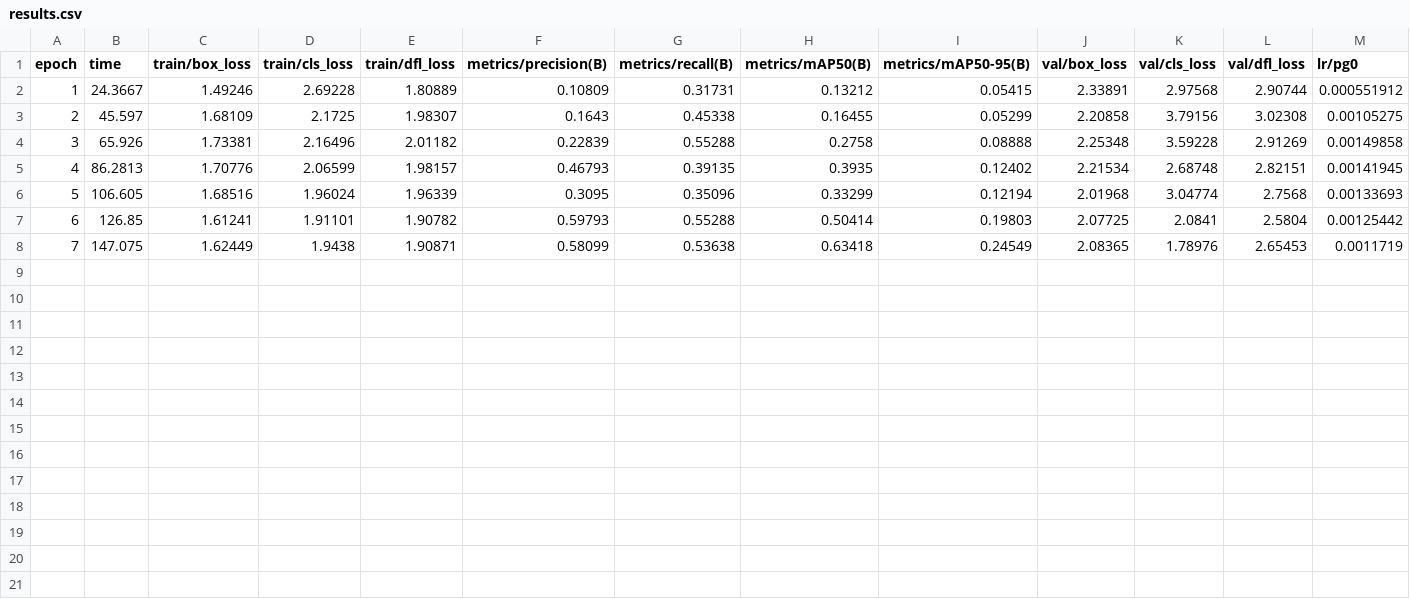
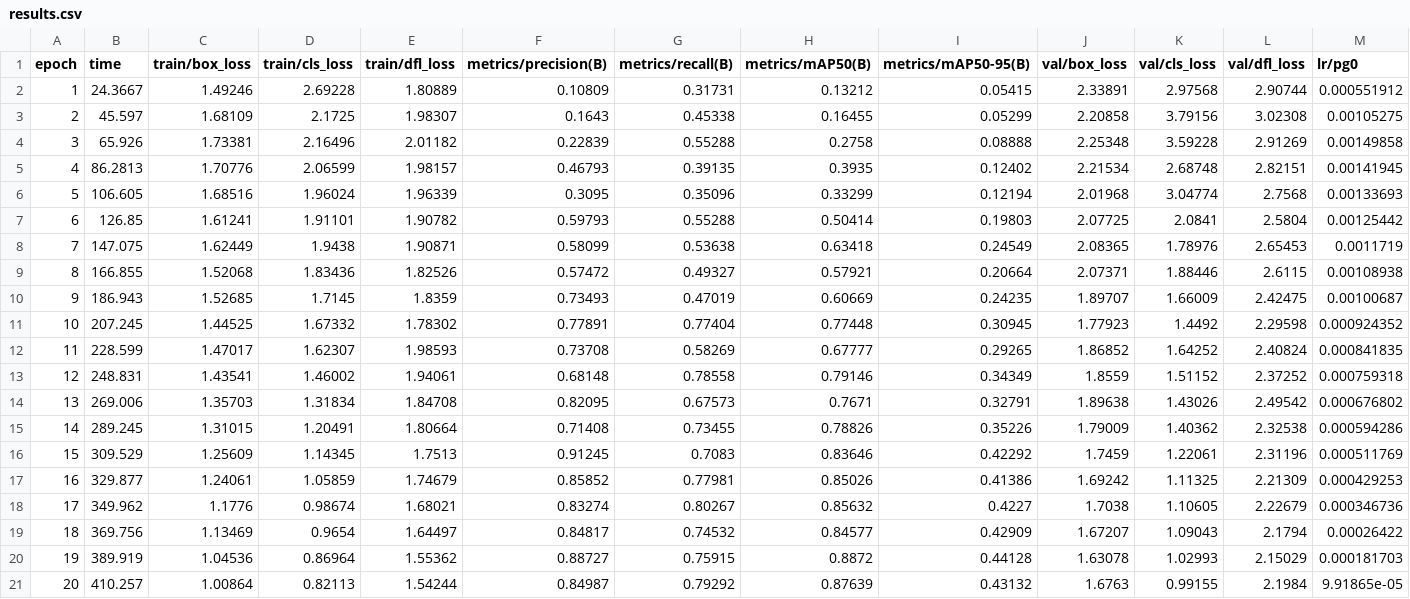
Before and after one commit to raymondsamalo/25S2-C-NYP-ITI121---Applied-Deep-Learning-Assignment2, a CSV file: yolo-koala-kangaroo/4_nbg_b_hflip_20/results.csv, drawn as a sheet; only a part is shown; rows hold the shown columns only; the diff names each change by its address in the sheet, - before the commit and + after, or states it on an @@ line.

```diff
--- a/yolo-koala-kangaroo/4_nbg_b_hflip_20/results.csv
+++ b/yolo-koala-kangaroo/4_nbg_b_hflip_20/results.csv
+row 9: 8 | 166.855 | 1.52068 | 1.83436 | 1.82526 | 0.57472 | 0.49327 | 0.57921 | 0.20664 | 2.07371 | 1.88446 | 2.6115 | 0.00108938
+row 10: 9 | 186.943 | 1.52685 | 1.7145 | 1.8359 | 0.73493 | 0.47019 | 0.60669 | 0.24235 | 1.89707 | 1.66009 | 2.42475 | 0.00100687
+row 11: 10 | 207.245 | 1.44525 | 1.67332 | 1.78302 | 0.77891 | 0.77404 | 0.77448 | 0.30945 | 1.77923 | 1.4492 | 2.29598 | 0.000924352
+row 12: 11 | 228.599 | 1.47017 | 1.62307 | 1.98593 | 0.73708 | 0.58269 | 0.67777 | 0.29265 | 1.86852 | 1.64252 | 2.40824 | 0.000841835
+row 13: 12 | 248.831 | 1.43541 | 1.46002 | 1.94061 | 0.68148 | 0.78558 | 0.79146 | 0.34349 | 1.8559 | 1.51152 | 2.37252 | 0.000759318
+row 14: 13 | 269.006 | 1.35703 | 1.31834 | 1.84708 | 0.82095 | 0.67573 | 0.7671 | 0.32791 | 1.89638 | 1.43026 | 2.49542 | 0.000676802
+row 15: 14 | 289.245 | 1.31015 | 1.20491 | 1.80664 | 0.71408 | 0.73455 | 0.78826 | 0.35226 | 1.79009 | 1.40362 | 2.32538 | 0.000594286
+row 16: 15 | 309.529 | 1.25609 | 1.14345 | 1.7513 | 0.91245 | 0.7083 | 0.83646 | 0.42292 | 1.7459 | 1.22061 | 2.31196 | 0.000511769
+row 17: 16 | 329.877 | 1.24061 | 1.05859 | 1.74679 | 0.85852 | 0.77981 | 0.85026 | 0.41386 | 1.69242 | 1.11325 | 2.21309 | 0.000429253
+row 18: 17 | 349.962 | 1.1776 | 0.98674 | 1.68021 | 0.83274 | 0.80267 | 0.85632 | 0.4227 | 1.7038 | 1.10605 | 2.22679 | 0.000346736
+row 19: 18 | 369.756 | 1.13469 | 0.9654 | 1.64497 | 0.84817 | 0.74532 | 0.84577 | 0.42909 | 1.67207 | 1.09043 | 2.1794 | 0.00026422
+row 20: 19 | 389.919 | 1.04536 | 0.86964 | 1.55362 | 0.88727 | 0.75915 | 0.8872 | 0.44128 | 1.63078 | 1.02993 | 2.15029 | 0.000181703
+row 21: 20 | 410.257 | 1.00864 | 0.82113 | 1.54244 | 0.84987 | 0.79292 | 0.87639 | 0.43132 | 1.6763 | 0.99155 | 2.1984 | 9.91865e-05
```
Also changed, not shown: 12 other files.
